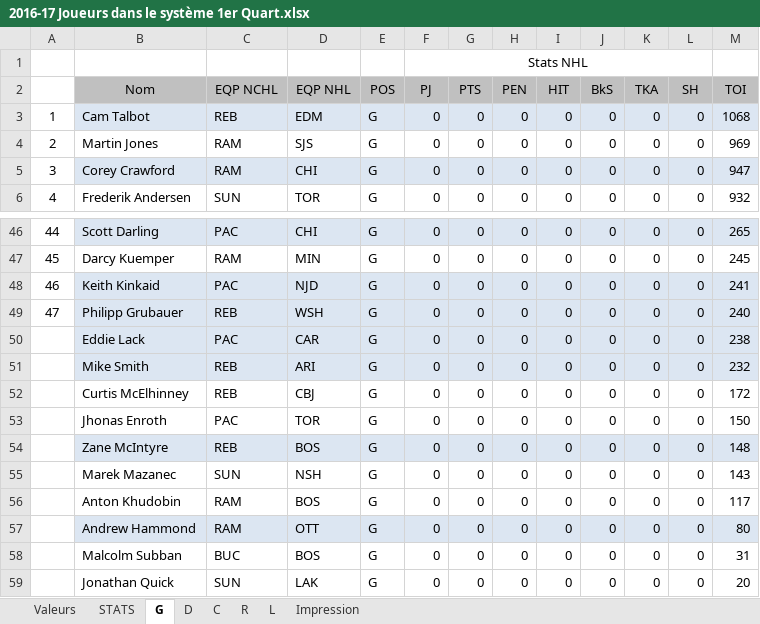
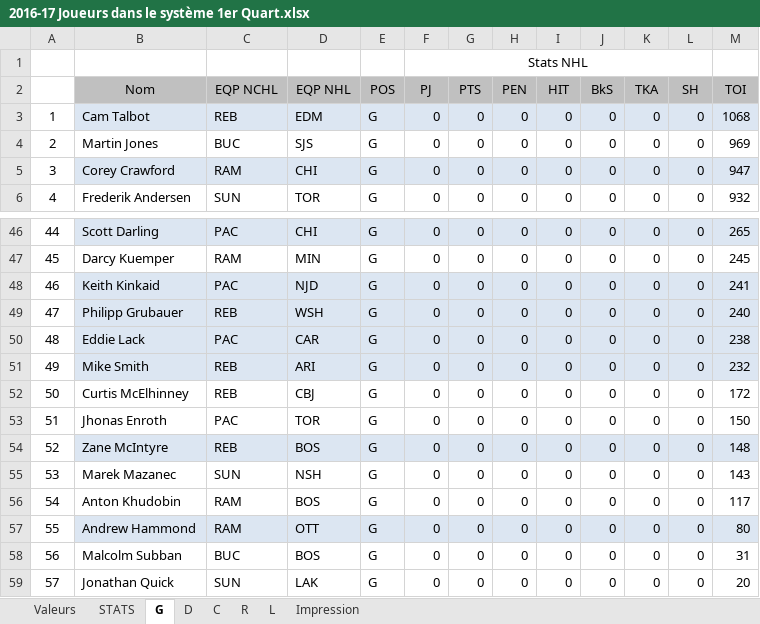
Before and after one commit to SunsHC/NCHLStats, an Excel workbook: NCHLStats/bin/Debug/2016-17 Joueurs dans le système 1er Quart.xlsx, sheet G, drawn as a sheet; only a part is shown, gaps mark what is left out; values as stored, in another font and other column widths than the file's, no borders; the diff names each change by its address in the sheet, - before the commit and + after, or states it on an @@ line.

```diff
--- a/NCHLStats/bin/Debug/2016-17 Joueurs dans le système 1er Quart.xlsx (sheet G)
+++ b/NCHLStats/bin/Debug/2016-17 Joueurs dans le système 1er Quart.xlsx (sheet G)
-C4 (EQP NCHL): RAM
+C4 (EQP NCHL): BUC
-A50: (empty)
+A50: 48
-A51: (empty)
+A51: 49
-A52: (empty)
+A52: 50
-A53: (empty)
+A53: 51
-A54: (empty)
+A54: 52
-A55: (empty)
+A55: 53
-A56: (empty)
+A56: 54
-A57: (empty)
+A57: 55
-A58: (empty)
+A58: 56
-A59: (empty)
+A59: 57
```
Also changed, not shown: sheet L, sheet Impression, sheet R, sheet C, formulas that keep their value, 15 other files.
